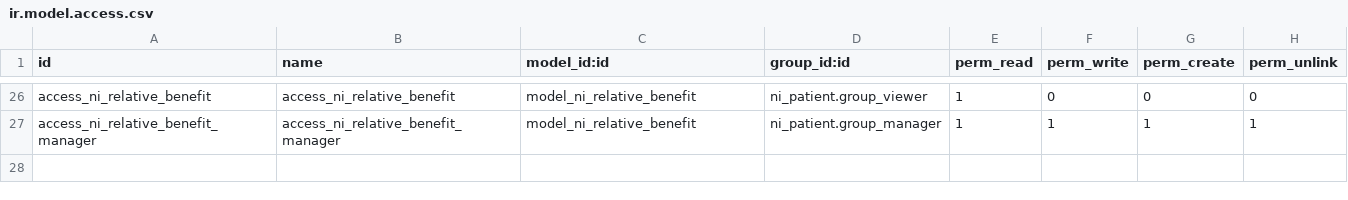
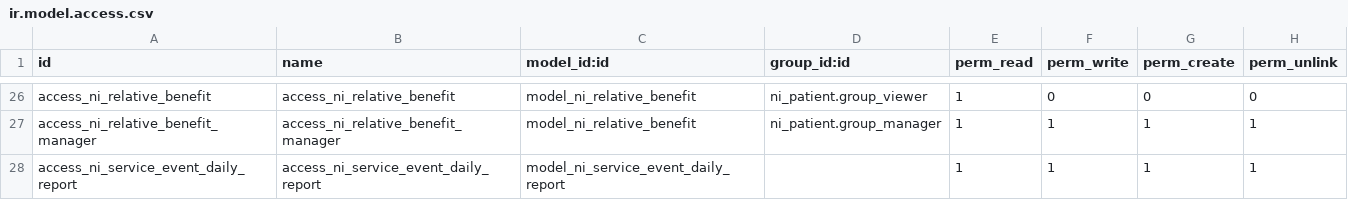
Before and after one commit to nirun-life/nirun, a CSV file: ni_community_care/security/ir.model.access.csv, drawn as a sheet; only a part is shown, gaps mark what is left out.

Commit message:
[IMP] ni_community_care: add ni_service_event_daily_report for MA7 and MA30

```diff
--- a/ni_community_care/security/ir.model.access.csv
+++ b/ni_community_care/security/ir.model.access.csv
@@ -27 +27,2 @@ access_ni_relative_benefit,access_ni_relative_benefit,model_ni_relative_benefit,
 access_ni_relative_benefit_manager,access_ni_relative_benefit_manager,model_ni_relative_benefit,ni_patient.group_manager,1,1,1,1
+access_ni_service_event_daily_report,access_ni_service_event_daily_report,model_ni_service_event_daily_report,,1,1,1,1
```
Also changed, not shown: 2 other files.
